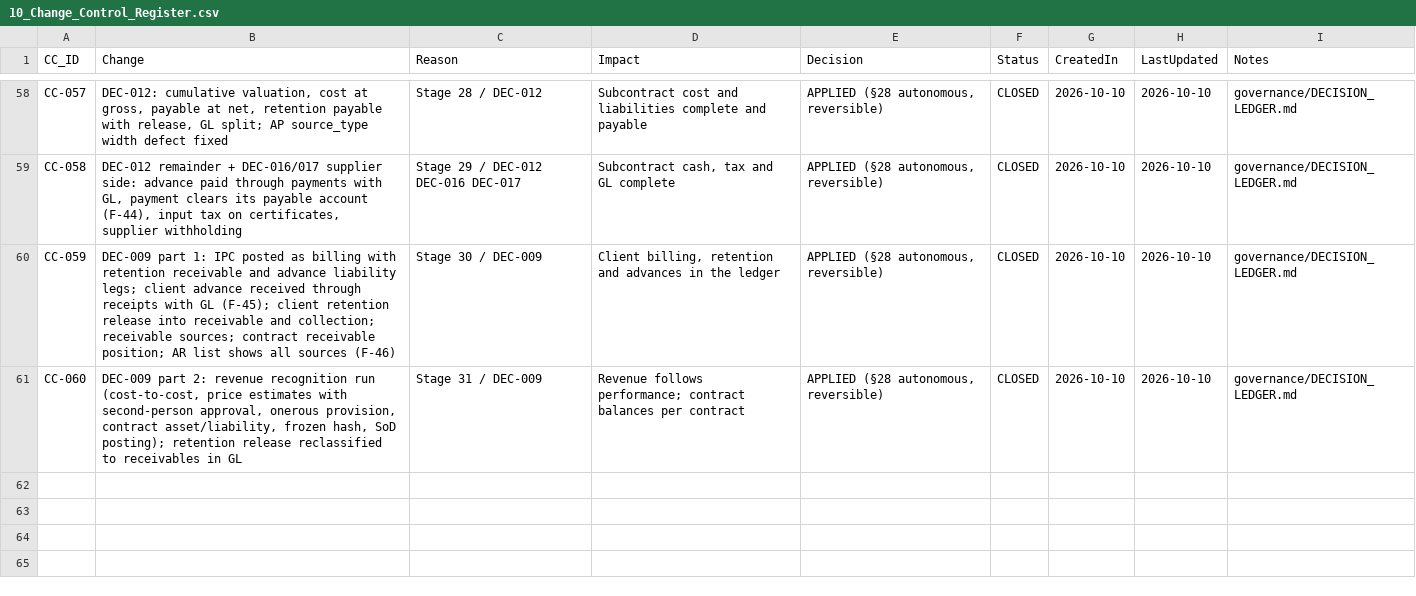
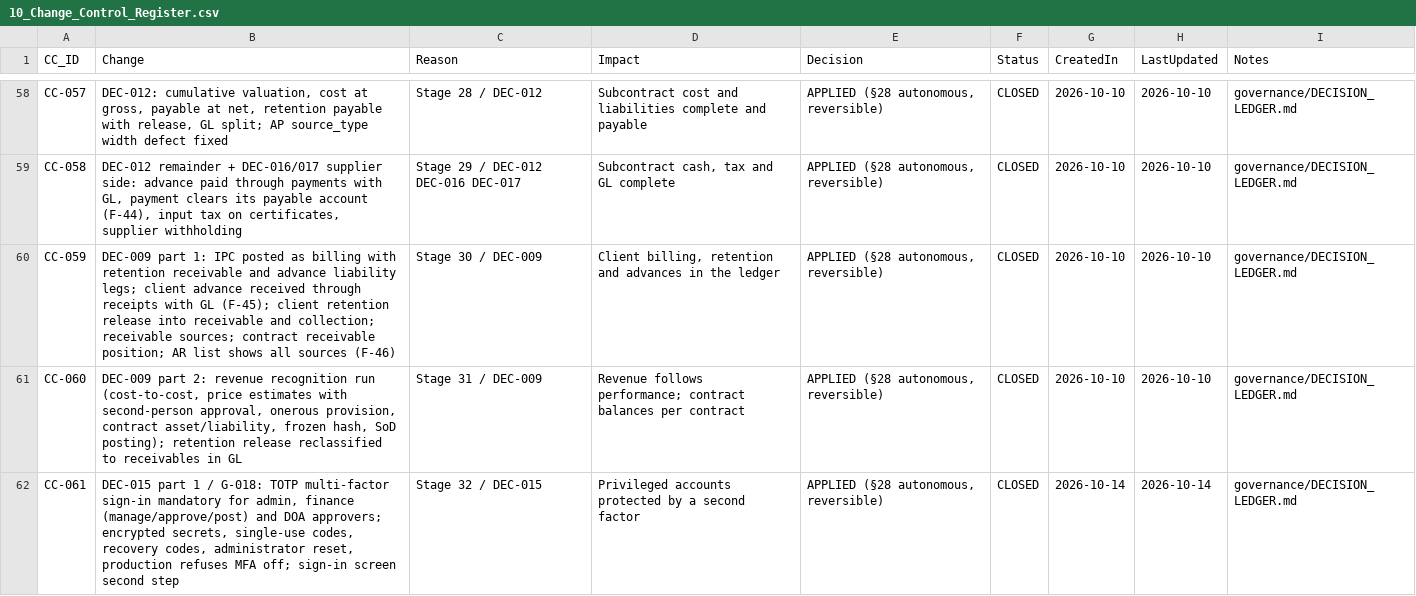
Before and after one commit to krvng5c6t9-rgb/-MISHEL-CONSTRUCTION-INTELLIGENCE-PLATFORM, a CSV file: governance/registers/10_Change_Control_Register.csv, drawn as a sheet; only a part is shown, gaps mark what is left out.

```diff
--- a/governance/registers/10_Change_Control_Register.csv
+++ b/governance/registers/10_Change_Control_Register.csv
@@ -61 +61,2 @@ CC-059,"DEC-009 part 1: IPC posted as billing with retention receivable and adva
 CC-060,"DEC-009 part 2: revenue recognition run (cost-to-cost, price estimates with second-person approval, onerous provision, contract asset/liability, frozen hash, SoD posting); retention release reclassified to receivables in GL",Stage 31 / DEC-009,"Revenue follows performance; contract balances per contract","APPLIED (§28 autonomous, reversible)",CLOSED,2026-10-10,2026-10-10,governance/DECISION_LEDGER.md
+CC-061,"DEC-015 part 1 / G-018: TOTP multi-factor sign-in mandatory for admin, finance (manage/approve/post) and DOA approvers; encrypted secrets, single-use codes, recovery codes, administrator reset, production refuses MFA off; sign-in screen second step",Stage 32 / DEC-015,"Privileged accounts protected by a second factor","APPLIED (§28 autonomous, reversible)",CLOSED,2026-10-14,2026-10-14,governance/DECISION_LEDGER.md
```
Also changed, not shown: governance/registers/07_Gap_Register.csv, 15 other files.
